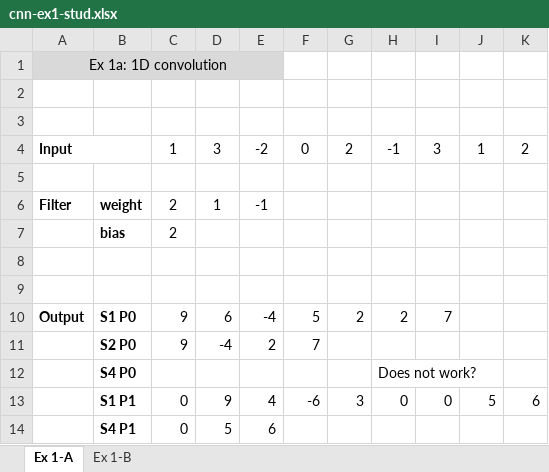
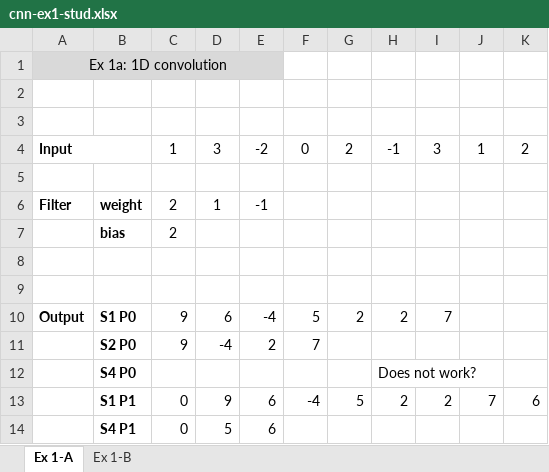
Before and after one commit to florianbaer/MSE-DeLearn, an Excel workbook: SW06/cnn-ex1-stud.xlsx, sheet Ex 1-A, drawn as a sheet; values as stored, in another font and other column widths than the file's, no borders; removed rows and columns are numbered as before the commit, all else as after; the diff names each change by its address in the sheet, - before the commit and + after, or states it on an @@ line.

```diff
--- a/SW06/cnn-ex1-stud.xlsx (sheet Ex 1-A)
+++ b/SW06/cnn-ex1-stud.xlsx (sheet Ex 1-A)
-row 13:  | S1 P1 | 0 | 9 | 4 | -6 | 3 | 0 | 0 | 5 | 6
+row 13:  | S1 P1 | 0 | 9 | 6 | -4 | 5 | 2 | 2 | 7 | 6
```
Also changed, not shown: sheet Ex 1-B.
